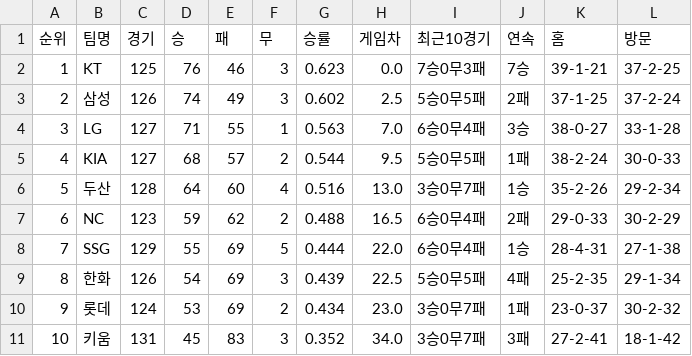
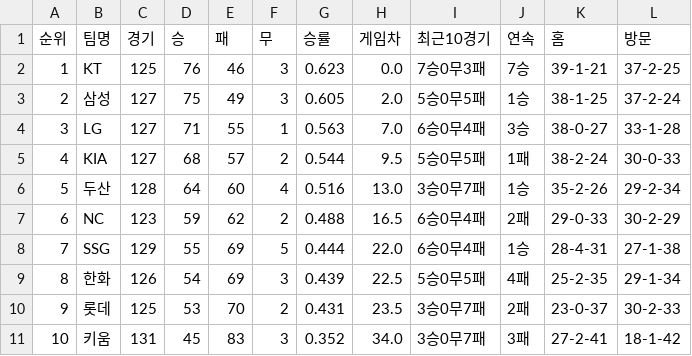
Before and after one commit to kwakws0225-ai/kbo-rank, a CSV file: data/kbo_team_rank_20260915.csv, drawn as a sheet.

```diff
--- a/data/kbo_team_rank_20260915.csv
+++ b/data/kbo_team_rank_20260915.csv
@@ -2,3 +2,3 @@
 1,KT,125,76,46,3,0.623,0.0,7승0무3패,7승,39-1-21,37-2-25
-2,삼성,126,74,49,3,0.602,2.5,5승0무5패,2패,37-1-25,37-2-24
+2,삼성,127,75,49,3,0.605,2.0,5승0무5패,1승,38-1-25,37-2-24
 3,LG,127,71,55,1,0.563,7.0,6승0무4패,3승,38-0-27,33-1-28
@@ -9,3 +9,3 @@
 8,한화,126,54,69,3,0.439,22.5,5승0무5패,4패,25-2-35,29-1-34
-9,롯데,124,53,69,2,0.434,23.0,3승0무7패,1패,23-0-37,30-2-32
+9,롯데,125,53,70,2,0.431,23.5,3승0무7패,2패,23-0-37,30-2-33
 10,키움,131,45,83,3,0.352,34.0,3승0무7패,3패,27-2-41,18-1-42
```
Also changed, not shown: 2 other files.
